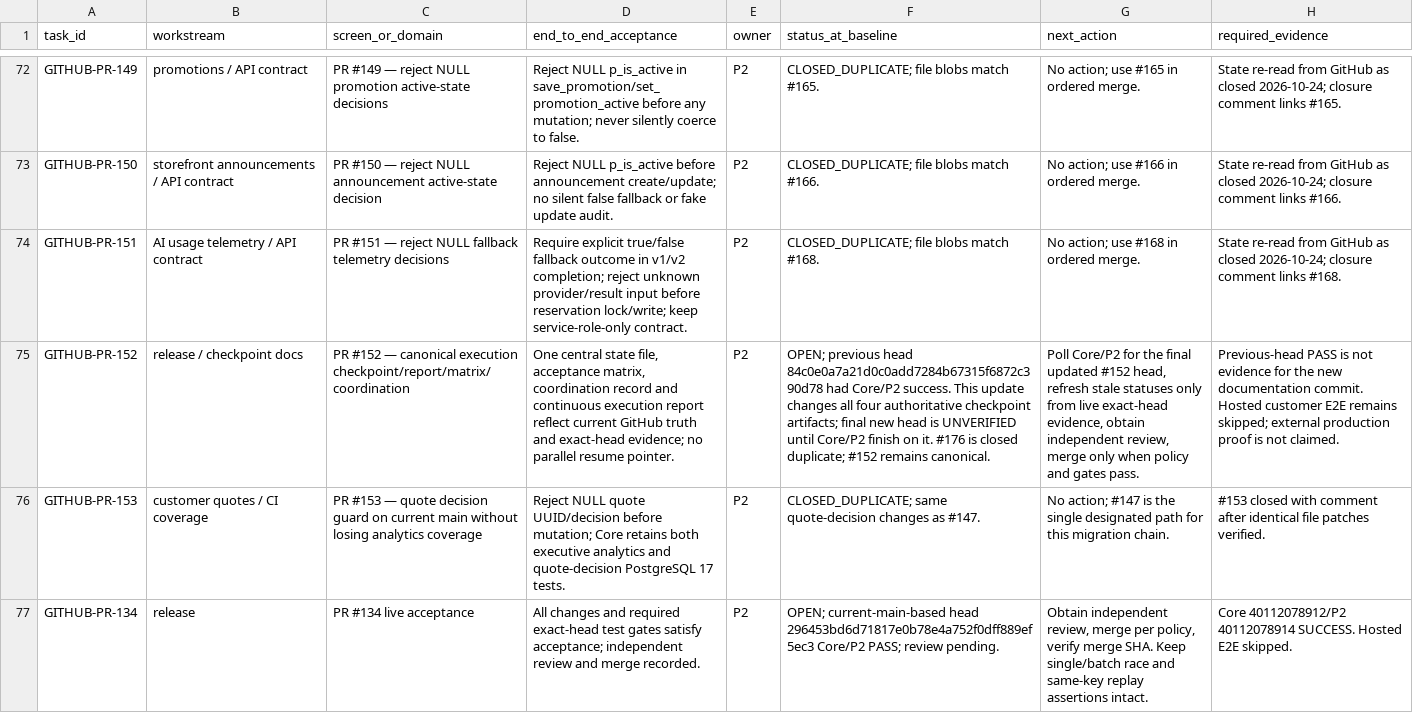
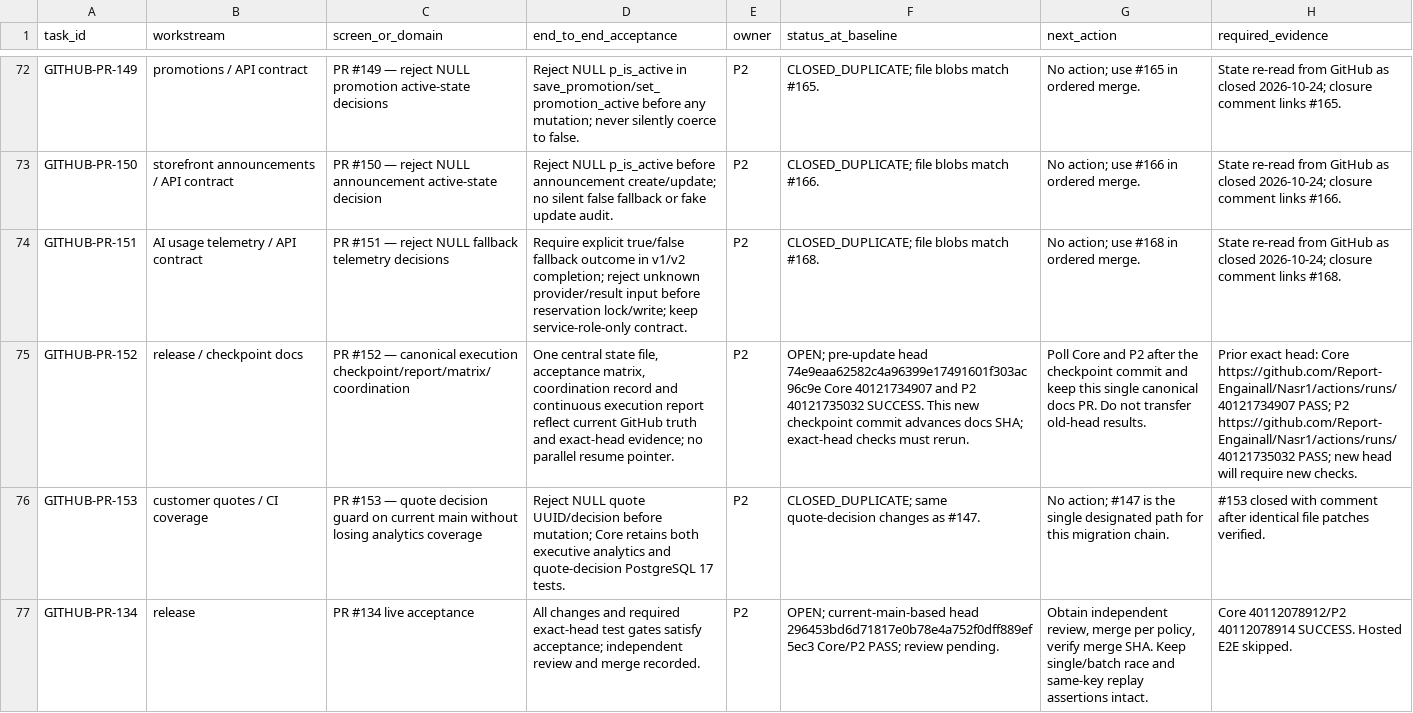
Before and after one commit to Report-Engainall/Nasr1, a CSV file: docs/bolt-source-reconciliation/REMAINING_SCREEN_ACCEPTANCE_MATRIX_2026-10-22.csv, drawn as a sheet; only a part is shown, gaps mark what is left out; the diff covers the shown part only; the diff names each change by its address in the sheet, - before the commit and + after, or states it on an @@ line.

Commit message:
docs(p2): reconcile API-OPS exact-head acceptance

```diff
--- a/docs/bolt-source-reconciliation/REMAINING_SCREEN_ACCEPTANCE_MATRIX_2026-10-22.csv
+++ b/docs/bolt-source-reconciliation/REMAINING_SCREEN_ACCEPTANCE_MATRIX_2026-10-22.csv
-F75 (status_at_baseline): OPEN; previous head 84c0e0a7a21d0c0add7284b67315f6872c390d78 had Core/P2 success. This update changes all four authoritative checkpoint artifacts; final new head is UNVERIFIED until Core/P2 finish on it. #176 is closed duplicate; #152 remains canonical.
+F75 (status_at_baseline): OPEN; pre-update head 74e9eaa62582c4a96399e17491601f303ac96c9e Core 40121734907 and P2 40121735032 SUCCESS. This new checkpoint commit advances docs SHA; exact-head checks must rerun.
-G75 (next_action): Poll Core/P2 for the final updated #152 head, refresh stale statuses only from live exact-head evidence, obtain independent review, merge only when policy and gates pass.
+G75 (next_action): Poll Core and P2 after the checkpoint commit and keep this single canonical docs PR. Do not transfer old-head results.
-H75 (required_evidence): Previous-head PASS is not evidence for the new documentation commit. Hosted customer E2E remains skipped; external production proof is not claimed.
+H75 (required_evidence): Prior exact head: Core https://github.com/Report-Engainall/Nasr1/actions/runs/40121734907 PASS; P2 https://github.com/Report-Engainall/Nasr1/actions/runs/40121735032 PASS; new head will require new checks.
```
Also changed, not shown: 15 edited cells elsewhere in this file, 3 other files.
